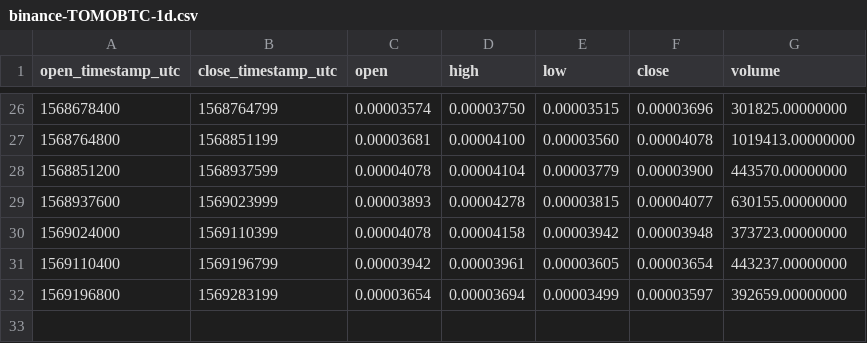
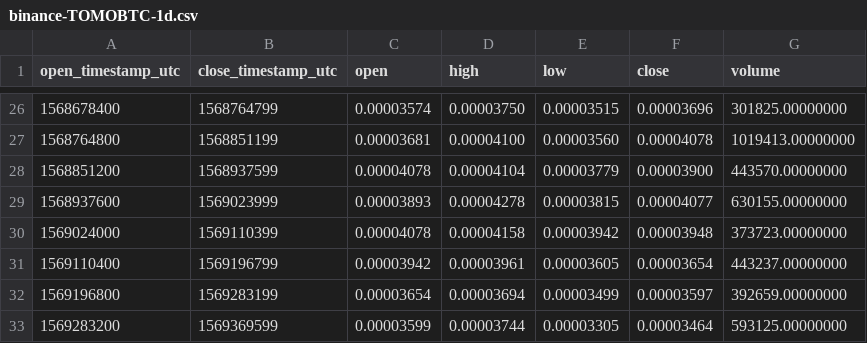
Before and after one commit to cryptobigbro/binance-TOMOBTC, a CSV file: binance-TOMOBTC-1d.csv, drawn as a sheet; only a part is shown, gaps mark what is left out.

```diff
--- a/binance-TOMOBTC-1d.csv
+++ b/binance-TOMOBTC-1d.csv
@@ -32 +32,2 @@ open_timestamp_utc,close_timestamp_utc,open,high,low,close,volume
 1569196800,1569283199,0.00003654,0.00003694,0.00003499,0.00003597,392659.00000000
+1569283200,1569369599,0.00003599,0.00003744,0.00003305,0.00003464,593125.00000000
```
Also changed, not shown: binance-TOMOBTC-1h.csv, 1 other file.
